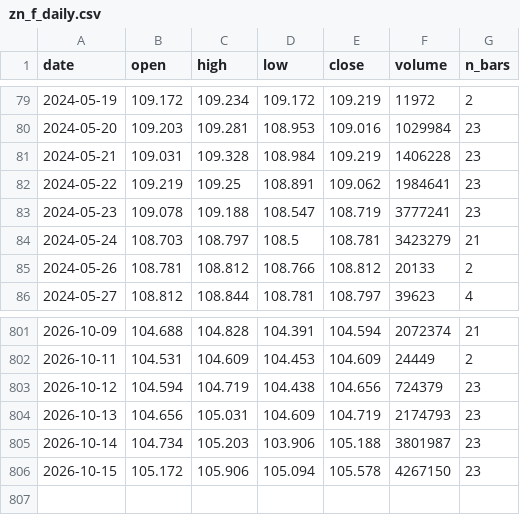
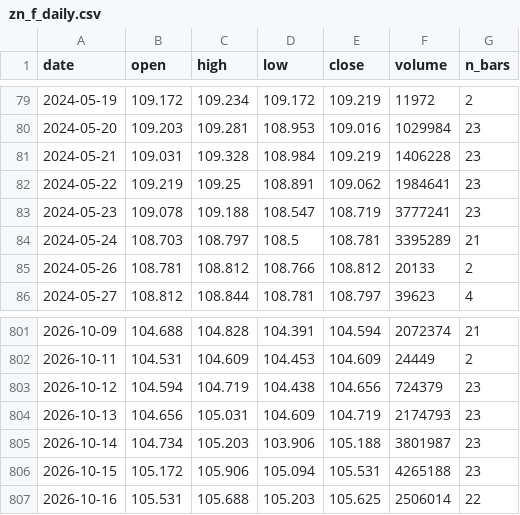
Before and after one commit to olehakengo-svg/fx-ai-trader, a CSV file: data/external/rate_anchor/zn_f_daily.csv, drawn as a sheet; only a part is shown, gaps mark what is left out.

```diff
--- a/data/external/rate_anchor/zn_f_daily.csv
+++ b/data/external/rate_anchor/zn_f_daily.csv
@@ -83,3 +83,3 @@ date,open,high,low,close,volume,n_bars
 2024-05-23,109.078,109.188,108.547,108.719,3777241,23
-2024-05-24,108.703,108.797,108.5,108.781,3423279,21
+2024-05-24,108.703,108.797,108.5,108.781,3395289,21
 2024-05-26,108.781,108.812,108.766,108.812,20133,2
@@ -805,2 +805,3 @@ date,open,high,low,close,volume,n_bars
 2026-10-14,104.734,105.203,103.906,105.188,3801987,23
-2026-10-15,105.172,105.906,105.094,105.578,4267150,23
+2026-10-15,105.172,105.906,105.094,105.531,4265188,23
+2026-10-16,105.531,105.688,105.203,105.625,2506014,22
```
Also changed, not shown: data/external/rate_anchor/jgb_yields.csv, data/external/rate_anchor/us_treasury_yields.csv, 2 other files.
